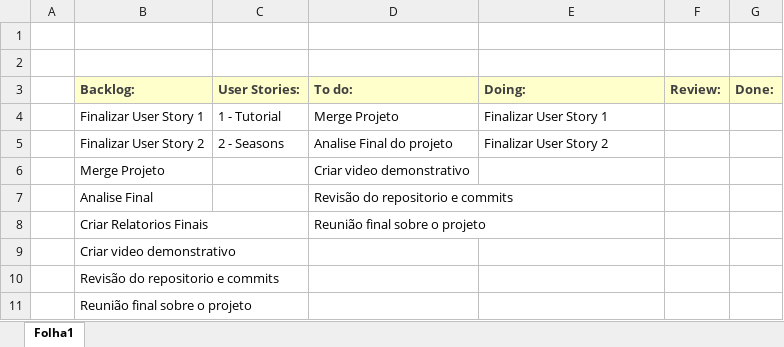
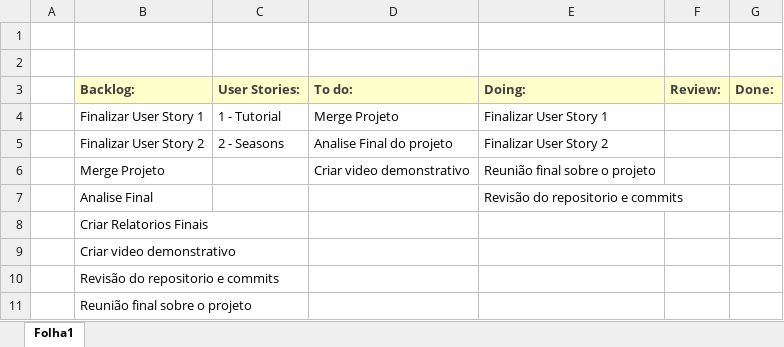
Before and after one commit to ricardpereira98/SE2324_55204_56837_58119_58427_58535_59472, an Excel workbook: Project_Management/Sprint 6/Scrum Board.xlsx, sheet Folha1, drawn as a sheet; values as stored, in another font and other column widths than the file's, no borders; the diff names each change by its address in the sheet, - before the commit and + after, or states it on an @@ line.

```diff
--- a/Project_Management/Sprint 6/Scrum Board.xlsx (sheet Folha1)
+++ b/Project_Management/Sprint 6/Scrum Board.xlsx (sheet Folha1)
-E6 (Doing:): (empty)
+E6 (Doing:): Reunião final sobre o projeto
-D7 (To do:): Revisão do repositorio e commits
+D7 (To do:): (empty)
-E7 (Doing:): (empty)
+E7 (Doing:): Revisão do repositorio e commits
-D8 (To do:): Reunião final sobre o projeto
+D8 (To do:): (empty)
```
Also changed, not shown: Project_Management/Sprint 6/Burndown chart.xlsx.
